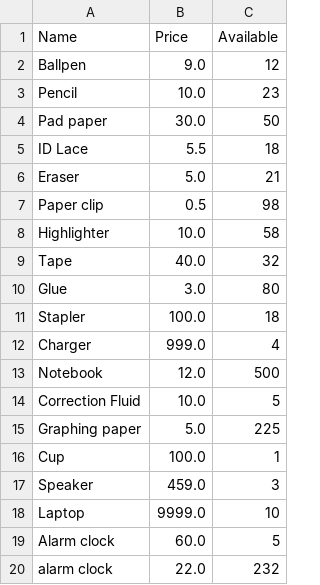
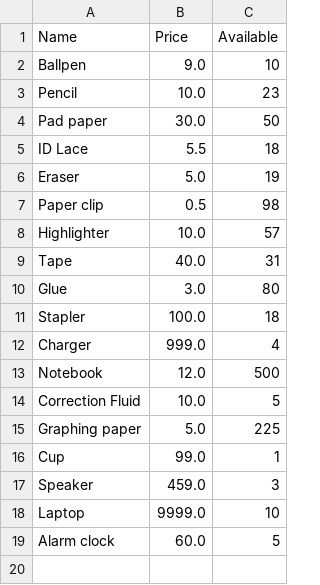
Before and after one commit to polykhel/pointofsale, a CSV file: backup/Products.csv, drawn as a sheet.

```diff
--- a/backup/Products.csv
+++ b/backup/Products.csv
@@ -1,3 +1,3 @@
 Name,Price,Available
-Ballpen,9.0,12
+Ballpen,9.0,10
 Pencil,10.0,23
@@ -5,6 +5,6 @@ Pad paper,30.0,50
 ID Lace,5.5,18
-Eraser,5.0,21
+Eraser,5.0,19
 Paper clip,0.5,98
-Highlighter,10.0,58
-Tape,40.0,32
+Highlighter,10.0,57
+Tape,40.0,31
 Glue,3.0,80
@@ -15,3 +15,3 @@ Correction Fluid,10.0,5
 Graphing paper,5.0,225
-Cup,100.0,1
+Cup,99.0,1
 Speaker,459.0,3
@@ -19,2 +19 @@ Laptop,9999.0,10
 Alarm clock,60.0,5
-alarm    clock,22.0,232
```
Also changed, not shown: resources/database/Products.csv, 10 other files.
